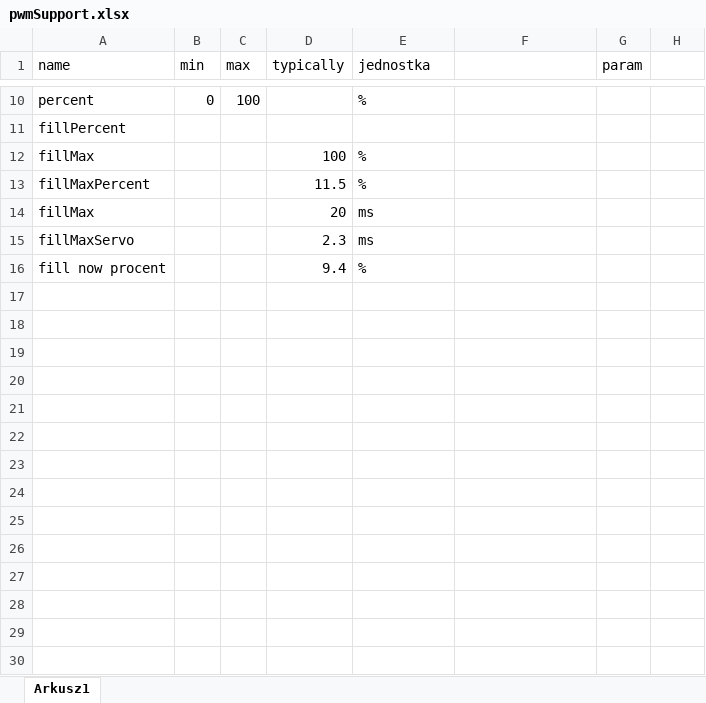
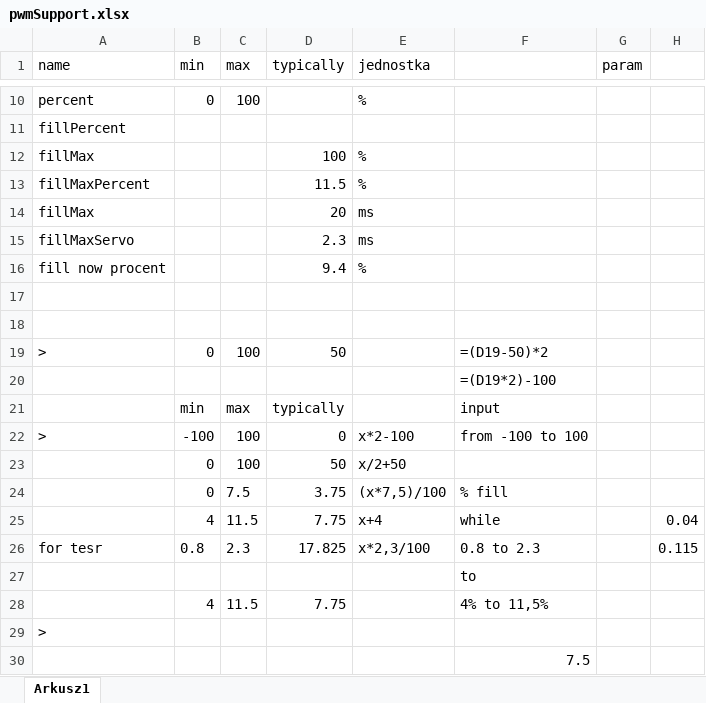
Before and after one commit to sosnus/IotPlatform, an Excel workbook: miscellaneous/pwmSupport.xlsx, sheet Arkusz1, drawn as a sheet; only a part is shown, gaps mark what is left out; values as stored, in another font and other column widths than the file's, no borders; the diff names each change by its address in the sheet, - before the commit and + after, or states it on an @@ line.

Commit message:
add servo360 calc

```diff
--- a/miscellaneous/pwmSupport.xlsx (sheet Arkusz1)
+++ b/miscellaneous/pwmSupport.xlsx (sheet Arkusz1)
+row 17: (empty)
+row 18: (empty)
+row 19: > | 0 | 100 | 50 |  | =(D19-50)*2
+row 20:  |  |  |  |  | =(D19*2)-100
+row 21:  | min | max | typically |  | input
+row 22: > | -100 | 100 | 0 | x*2-100 | from -100 to 100
+row 23:  | 0 | 100 | 50 | x/2+50
+row 24:  | 0 | 7.5 | 3.75 | (x*7,5)/100 | % fill
+row 25:  | 4 | 11.5 | 7.75 | x+4 | while |  | 0.04
+row 26: for tesr | 0.8 | 2.3 | 17.825 | x*2,3/100 | 0.8 to 2.3 |  | 0.115
+row 27:  |  |  |  |  | to
+row 28:  | 4 | 11.5 | 7.75 |  | 4% to 11,5%
+row 29: >
+row 30:  |  |  |  |  | 7.5
```
